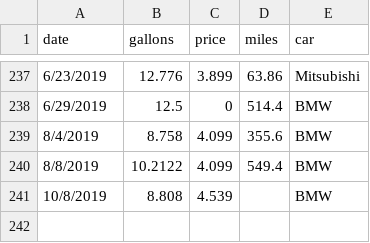
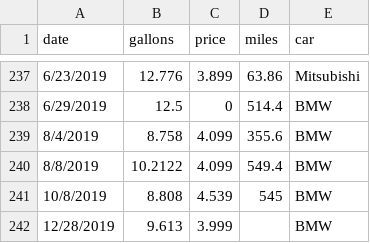
Before and after one commit to bernardschmitz/mpg, a CSV file: mpg.csv, drawn as a sheet; only a part is shown, gaps mark what is left out.

```diff
--- a/mpg.csv
+++ b/mpg.csv
@@ -240,2 +240,3 @@ date,gallons,price,miles,car
 8/8/2019,10.2122,4.099,549.4,BMW
-10/8/2019,8.808,4.539,,BMW
+10/8/2019,8.808,4.539,545,BMW
+12/28/2019,9.613,3.999,,BMW
```
Also changed, not shown: 1 other file.
